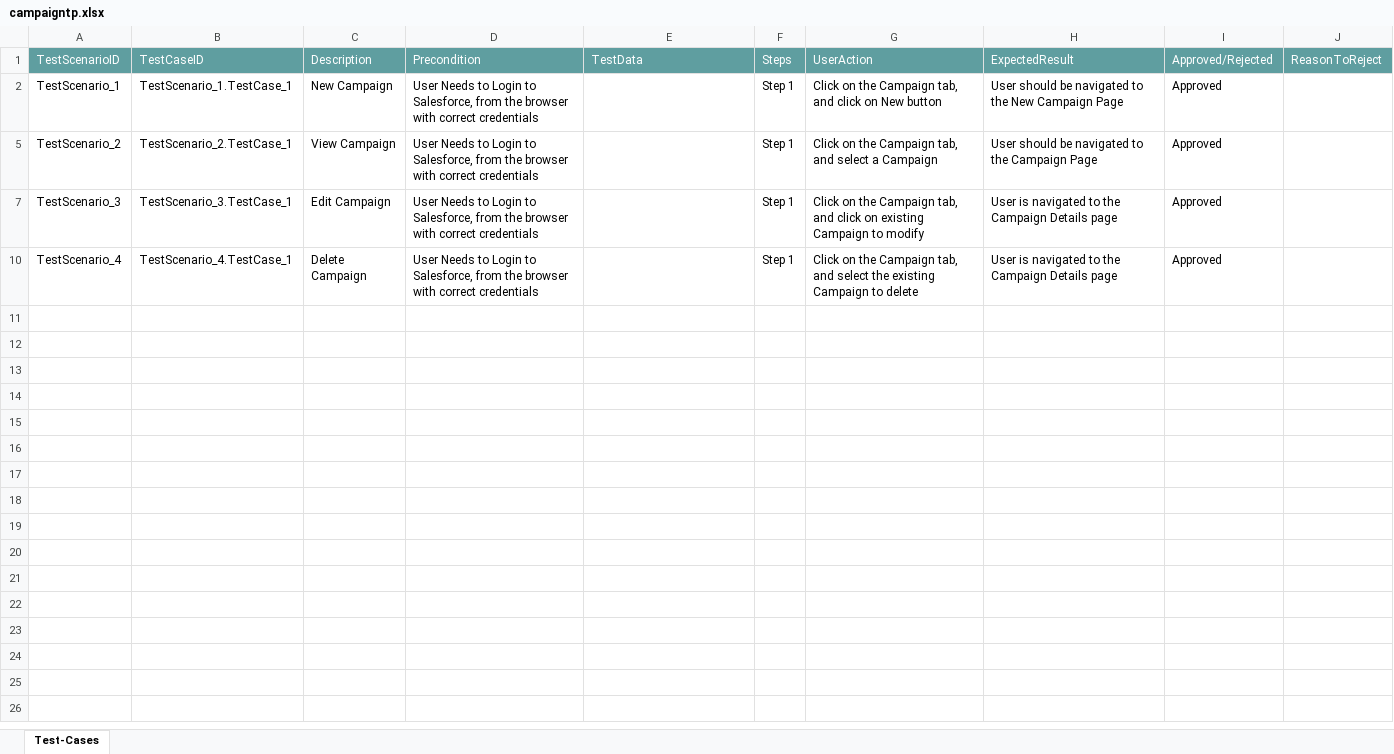
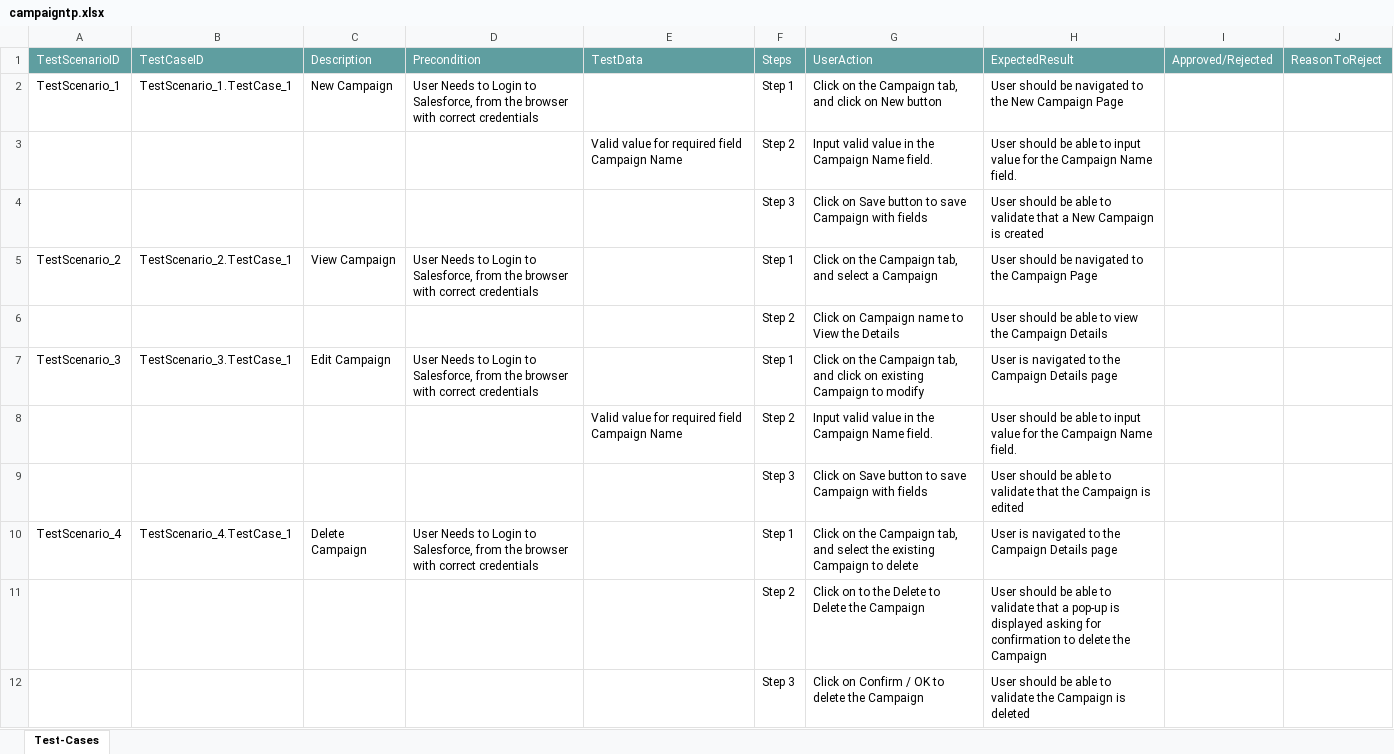
Before and after one commit to ShaikMohamedIrfan/snapsnapsnap, an Excel workbook: campaigntp.xlsx, sheet Test-Cases, drawn as a sheet; values as stored, in another font and other column widths than the file's, no borders; table styles not drawn; the diff names each change by its address in the sheet, - before the commit and + after, or states it on an @@ line.

Commit message:
Initial Commit for Verification of Test cases

```diff
--- a/campaigntp.xlsx (sheet Test-Cases)
+++ b/campaigntp.xlsx (sheet Test-Cases)
-I2: Approved
+I2: (empty)
@@ row 3 unhidden:  |  |  |  | Valid value for required field Campaign Name | Step 2 | Input valid value in the Campaign Name field. | User should be able to input value for the Campaign Name field. @@
@@ row 4 unhidden:  |  |  |  |  | Step 3 | Click on Save button to save Campaign with fields | User should be able to validate that a New Campaign is created @@
-I5: Approved
+I5: (empty)
@@ row 6 unhidden:  |  |  |  |  | Step 2 | Click on Campaign name to View the Details | User should be able to view the Campaign Details @@
-I7: Approved
+I7: (empty)
@@ row 8 unhidden:  |  |  |  | Valid value for required field Campaign Name | Step 2 | Input valid value in the Campaign Name field. | User should be able to input value for the Campaign Name field. @@
@@ row 9 unhidden:  |  |  |  |  | Step 3 | Click on Save button to save Campaign with fields | User should be able to validate that the Campaign is edited @@
-I10: Approved
+I10: (empty)
@@ row 11 unhidden:  |  |  |  |  | Step 2 | Click on to the Delete to Delete the Campaign | User should be able to validate that a pop-up is displayed asking for confirmation to delete the Campaign @@
@@ row 12 unhidden:  |  |  |  |  | Step 3 | Click on Confirm / OK to delete the Campaign | User should be able to validate the Campaign is deleted @@
```
